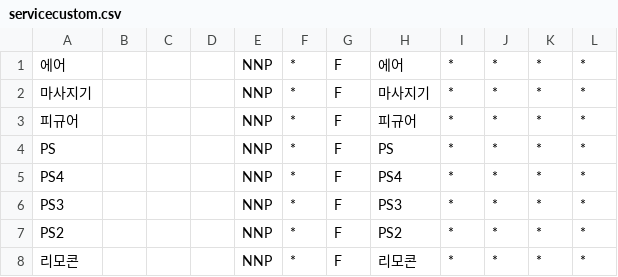
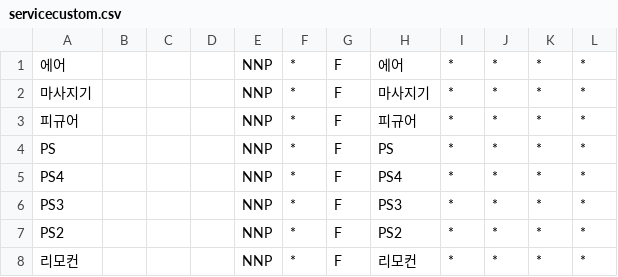
Before and after one commit to daangn/search-ko-dic, a CSV file: servicecustom.csv, drawn as a sheet.

Commit message:
Update servicecustom.csv

```diff
--- a/servicecustom.csv
+++ b/servicecustom.csv
@@ -7,2 +7,2 @@ PS3,,,,NNP,*,F,PS3,*,*,*,*
 PS2,,,,NNP,*,F,PS2,*,*,*,*
-리모콘,,,,NNP,*,F,리모콘,*,*,*,*
+리모컨,,,,NNP,*,F,리모컨,*,*,*,*
```
